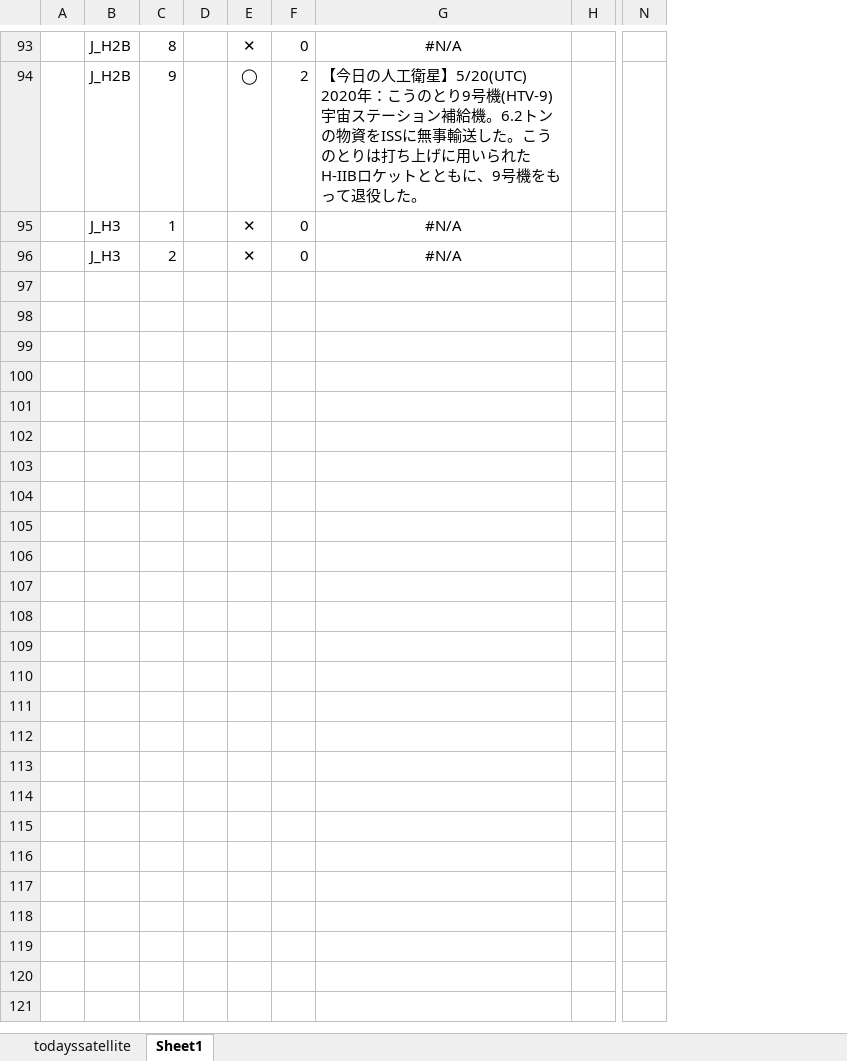
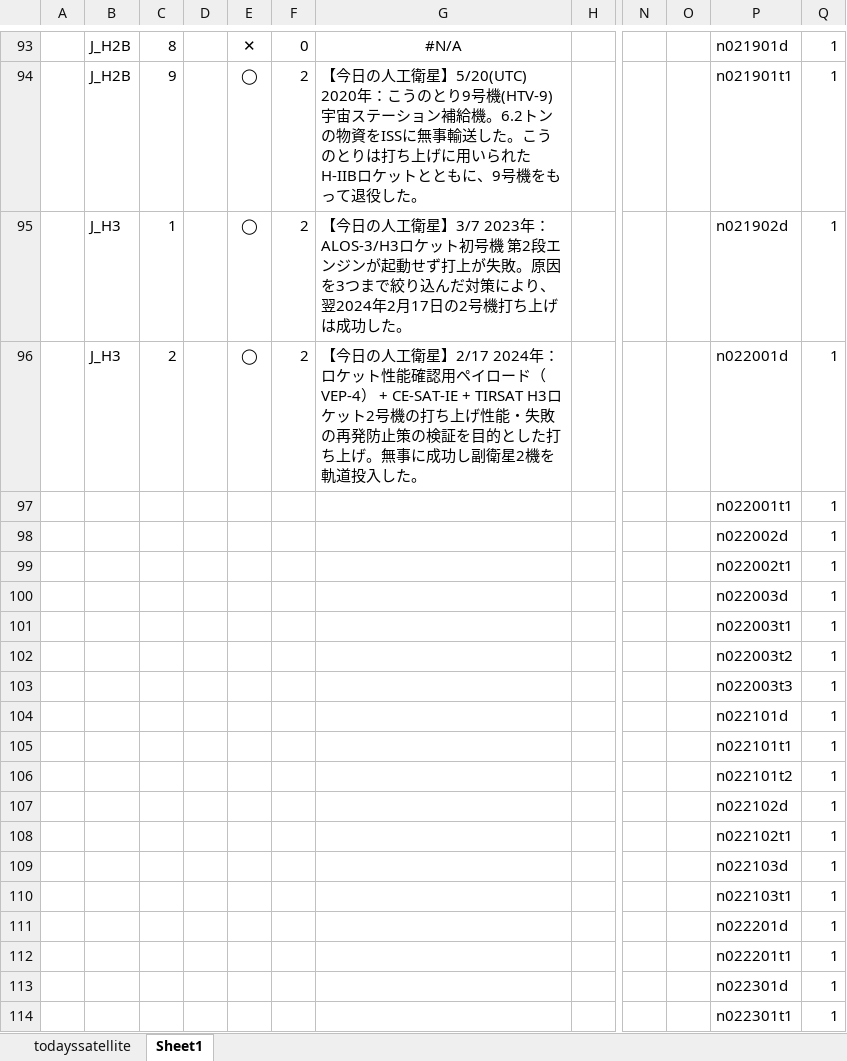
Before and after one commit to garmy-ja/todayssatellite, an Excel workbook: tweetlist.xlsx, sheet Sheet1, drawn as a sheet; only a part is shown, gaps mark what is left out; values as stored, in another font and other column widths than the file's, no borders; conditional formats not drawn; addresses are those after the commit; rows hold the shown columns only; the diff covers the shown part only; the diff names each change by its address in the sheet, - before the commit and + after, or states it on an @@ line.

```diff
--- a/tweetlist.xlsx (sheet Sheet1)
+++ b/tweetlist.xlsx (sheet Sheet1)
+column O, empty
+column P, rows 93-94: n021901d | n021901t1; rows 97-98: n022001t1 | n022002d
+column Q, rows 93-94: 1 | 1; rows 97-98: 1 | 1
+row 95:  | J_H3 | 1 |  | ◯ | 2 | 【今日の人工衛星】3/7 2023年：ALOS-3/H3ロケット初号機 第2段エンジンが起動せず打上が失敗。原因を3つまで絞り込んだ対策により、翌2024年2月17日の2号機打ち上げは成功した。 |  |  |  | n021902d | 1
+row 96:  | J_H3 | 2 |  | ◯ | 2 | 【今日の人工衛星】2/17 2024年：ロケット性能確認用ペイロード（VEP-4） + CE-SAT-IE + TIRSAT H3ロケット2号機の打ち上げ性能・失敗の再発防止策の検証を目的とした打ち上げ。無事に成功し副衛星2機を軌道投入した。 |  |  |  | n022001d | 1
-B97:B98: J_H3
+B97:B98: (empty)
-C97: 1
+C97: (empty)
-E97:E98: ✕
+E97:E98: (empty)
-F97:F98: 0
+F97:F98: (empty)
-G97:G98: #N/A
+G97:G98: (empty)
-C98: 2
+C98: (empty)
+row 99:  |  |  |  |  |  |  |  |  |  | n022002t1 | 1
+row 100:  |  |  |  |  |  |  |  |  |  | n022003d | 1
+row 101:  |  |  |  |  |  |  |  |  |  | n022003t1 | 1
+row 102:  |  |  |  |  |  |  |  |  |  | n022003t2 | 1
+row 103:  |  |  |  |  |  |  |  |  |  | n022003t3 | 1
+row 104:  |  |  |  |  |  |  |  |  |  | n022101d | 1
+row 105:  |  |  |  |  |  |  |  |  |  | n022101t1 | 1
+row 106:  |  |  |  |  |  |  |  |  |  | n022101t2 | 1
+row 107:  |  |  |  |  |  |  |  |  |  | n022102d | 1
+row 108:  |  |  |  |  |  |  |  |  |  | n022102t1 | 1
+row 109:  |  |  |  |  |  |  |  |  |  | n022103d | 1
+row 110:  |  |  |  |  |  |  |  |  |  | n022103t1 | 1
+row 111:  |  |  |  |  |  |  |  |  |  | n022201d | 1
+row 112:  |  |  |  |  |  |  |  |  |  | n022201t1 | 1
+row 113:  |  |  |  |  |  |  |  |  |  | n022301d | 1
+row 114:  |  |  |  |  |  |  |  |  |  | n022301t1 | 1
```
Also changed, not shown: 427 added rows and 5 edited cells elsewhere in this sheet, sheet todayssatellite, formulas that keep their value, 1 other file.
